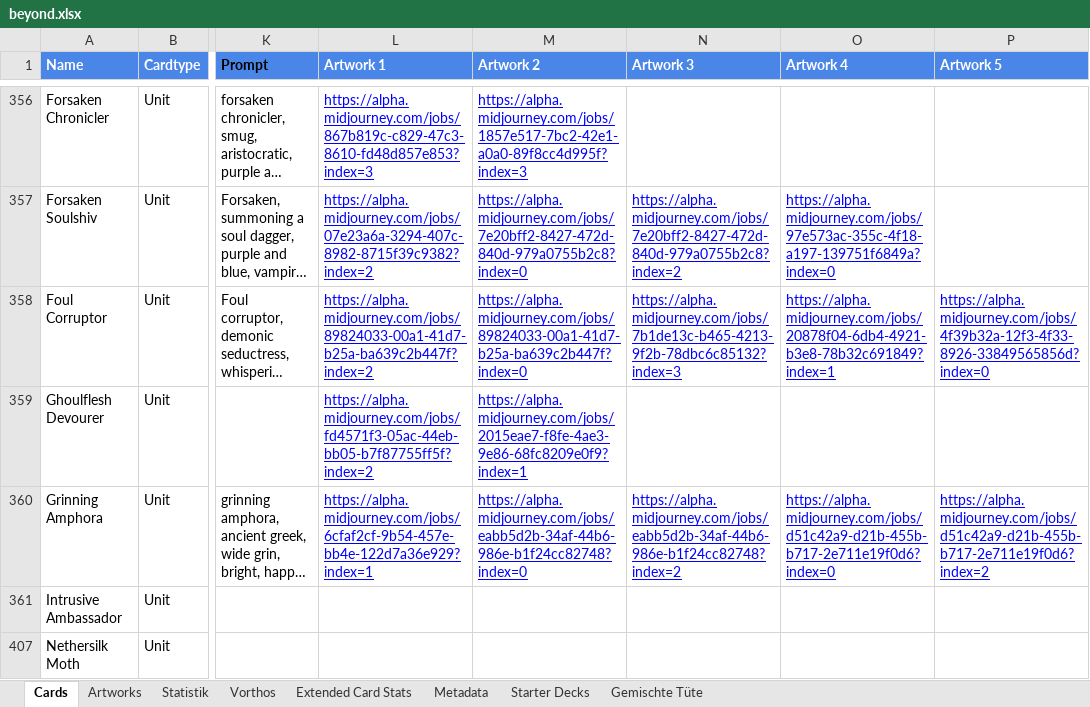
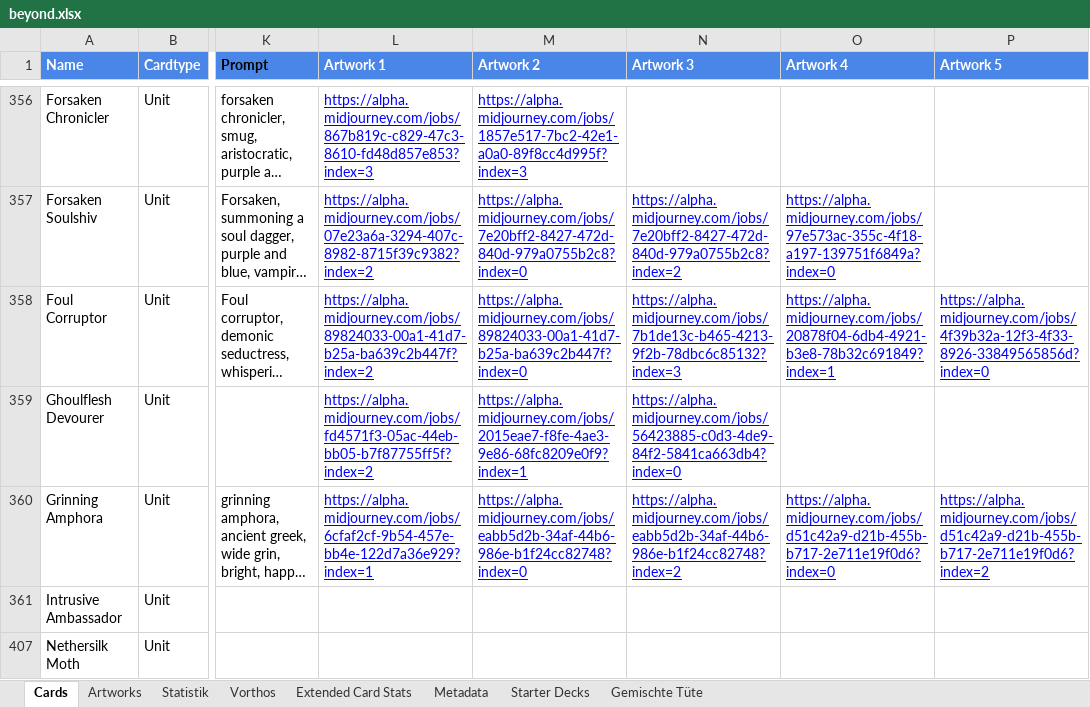
Before and after one commit to nonbiristudios/shardsofbeyond, an Excel workbook: workspace/card-data/beyond.xlsx, sheet Cards, drawn as a sheet; only a part is shown, gaps mark what is left out; long unchanged cells end in …; values as stored, in another font and other column widths than the file's, no borders; charts and pictures and conditional formats not drawn; the diff names each change by its address in the sheet, - before the commit and + after, or states it on an @@ line.

```diff
--- a/workspace/card-data/beyond.xlsx (sheet Cards)
+++ b/workspace/card-data/beyond.xlsx (sheet Cards)
-N359 (Artwork 3): (empty)
+N359 (Artwork 3): https://alpha.midjourney.com/jobs/56423885-c0d3-4de9-84f2-5841ca663db4?index=0
```
Also changed, not shown: charts or pictures, 2 other files.
